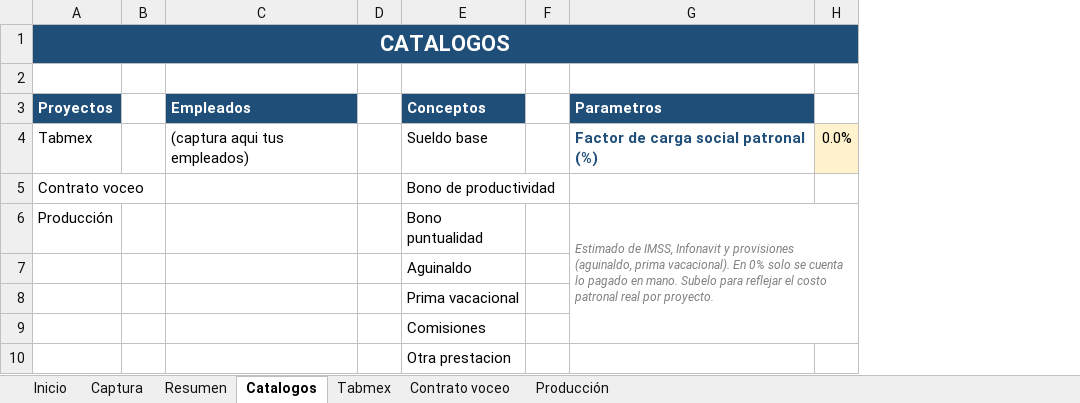
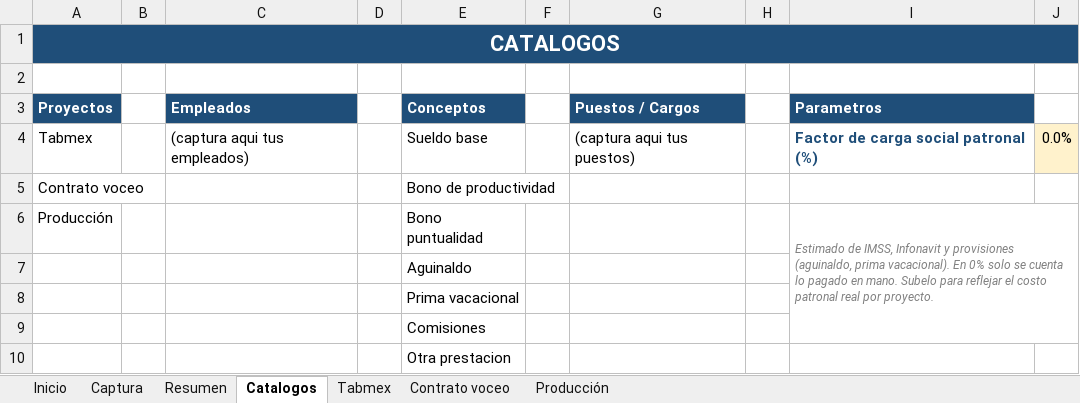
Before and after one commit to comercializadoraisv-cpu/Costos-Tabmex, an Excel workbook: Nomina_por_proyecto.xlsm, sheet Catalogos, drawn as a sheet; values as stored, in another font and other column widths than the file's, no borders; addresses are those after the commit; the diff names each change by its address in the sheet, - before the commit and + after, or states it on an @@ line.

```diff
--- a/Nomina_por_proyecto.xlsm (sheet Catalogos)
+++ b/Nomina_por_proyecto.xlsm (sheet Catalogos)
+column G (Puestos / Cargos), row 4: (captura aqui tus puestos)
+column H, empty
-B1:F1 fill: none
+B1:F1 fill: #1F4E79
-I1:J1 fill: none
+I1:J1 fill: #1F4E79
```
Also changed, not shown: sheet Resumen, sheet Tabmex, sheet Contrato voceo, sheet Producción, sheet Captura, sheet Inicio, charts or pictures, 7 other files.
